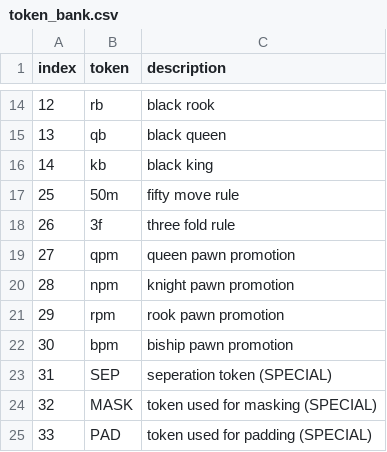
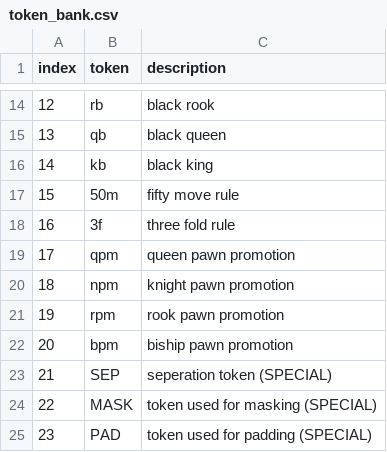
Before and after one commit to bellerb/chappie.ai, a CSV file: skills/chess/data/token_bank.csv, drawn as a sheet; only a part is shown, gaps mark what is left out.

```diff
--- a/skills/chess/data/token_bank.csv
+++ b/skills/chess/data/token_bank.csv
@@ -16,10 +16,10 @@ index,token,description
 14,kb,black king
-25,50m,fifty move rule
-26,3f,three fold rule
-27,qpm,queen pawn promotion
-28,npm,knight pawn promotion
-29,rpm,rook pawn promotion
-30,bpm,biship pawn promotion
-31,SEP,seperation token (SPECIAL)
-32,MASK,token used for masking (SPECIAL)
-33,PAD,token used for padding (SPECIAL)
+15,50m,fifty move rule
+16,3f,three fold rule
+17,qpm,queen pawn promotion
+18,npm,knight pawn promotion
+19,rpm,rook pawn promotion
+20,bpm,biship pawn promotion
+21,SEP,seperation token (SPECIAL)
+22,MASK,token used for masking (SPECIAL)
+23,PAD,token used for padding (SPECIAL)
```
Also changed, not shown: 8 other files.
